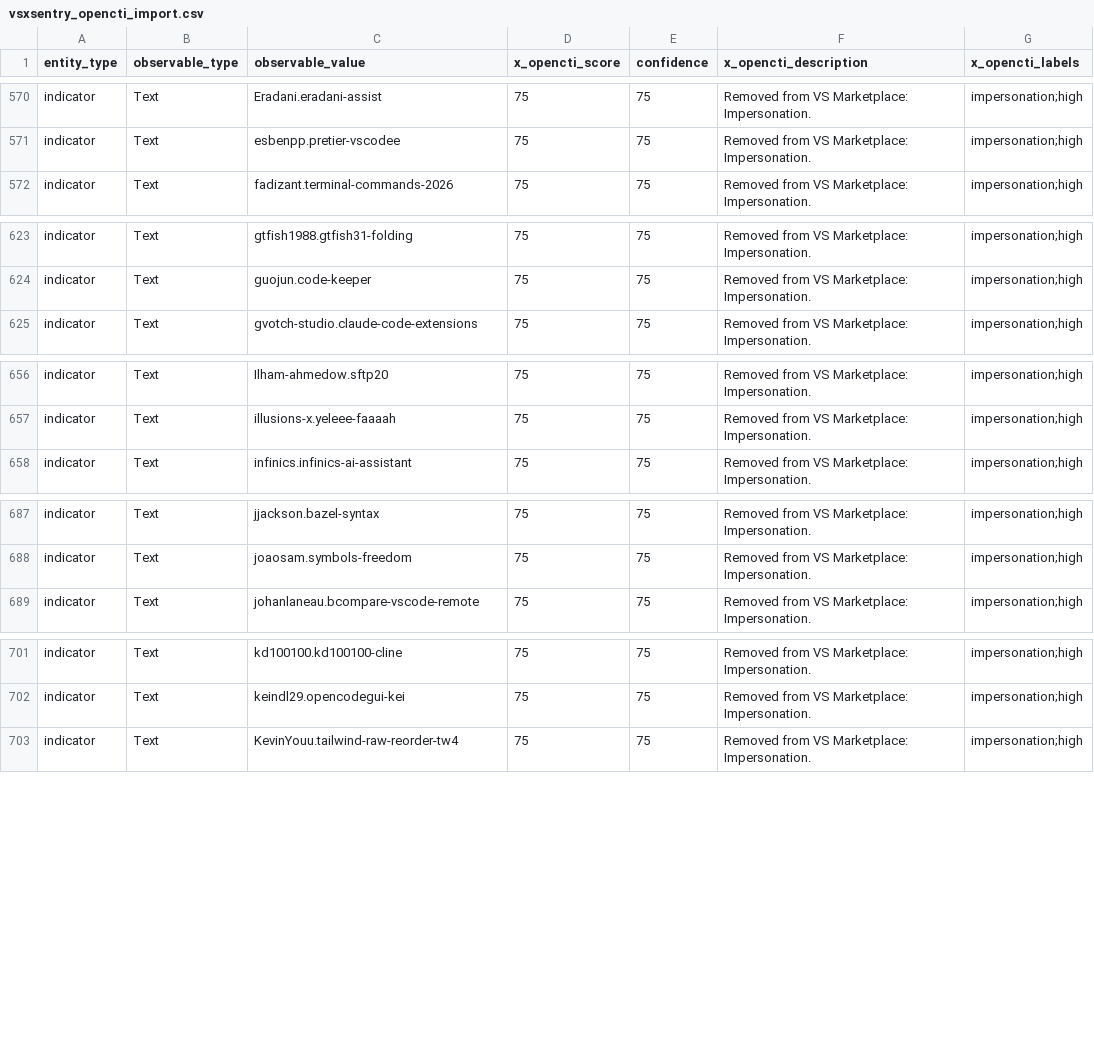
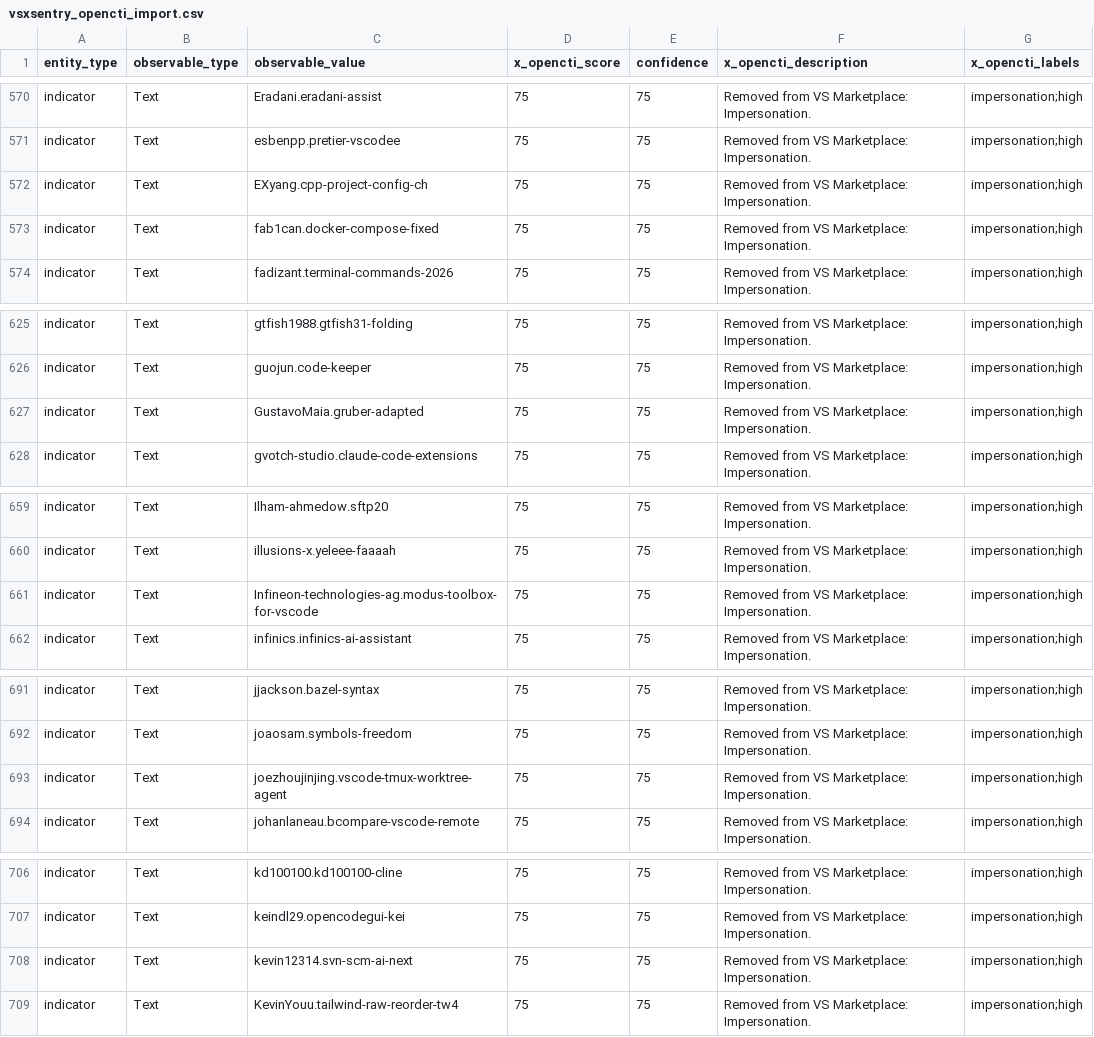
Before and after one commit to vsxsentry/vsxsentry.github.io, a CSV file: feeds/vsxsentry_opencti_import.csv, drawn as a sheet; only a part is shown, gaps mark what is left out; the diff covers the shown part only; the diff names each change by its address in the sheet, - before the commit and + after, or states it on an @@ line.

```diff
--- a/feeds/vsxsentry_opencti_import.csv
+++ b/feeds/vsxsentry_opencti_import.csv
+row 572: indicator | Text | EXyang.cpp-project-config-ch | 75 | 75 | Removed from VS Marketplace: Impersonation. | impersonation;high
+row 573: indicator | Text | fab1can.docker-compose-fixed | 75 | 75 | Removed from VS Marketplace: Impersonation. | impersonation;high
+row 627: indicator | Text | GustavoMaia.gruber-adapted | 75 | 75 | Removed from VS Marketplace: Impersonation. | impersonation;high
+row 661: indicator | Text | Infineon-technologies-ag.modus-toolbox-for-vscode | 75 | 75 | Removed from VS Marketplace: Impersonation. | impersonation;high
+row 693: indicator | Text | joezhoujinjing.vscode-tmux-worktree-agent | 75 | 75 | Removed from VS Marketplace: Impersonation. | impersonation;high
+row 708: indicator | Text | kevin12314.svn-scm-ai-next | 75 | 75 | Removed from VS Marketplace: Impersonation. | impersonation;high
```
Also changed, not shown: 3 added rows elsewhere in this file, feeds/vsxsentry_feed.csv, feeds/vsxsentry_malicious_feed.csv, 13 other files.
